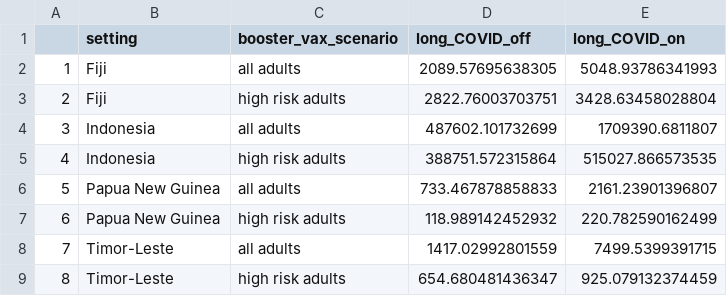
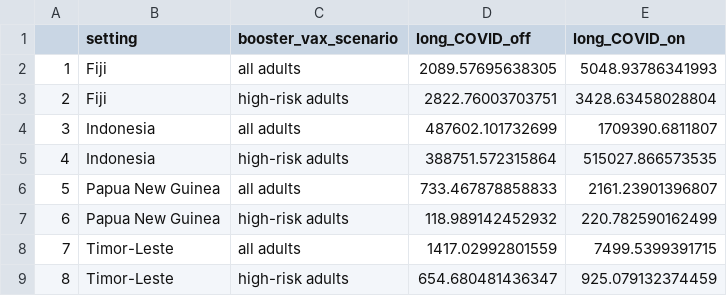
Before and after one commit to gizembilgin/indoPacific_COVID19_cost_effectiveness, a CSV file: 03_cost_effectiveness_analysis/x_results/table_S4.1.csv, drawn as a sheet.

```diff
--- a/03_cost_effectiveness_analysis/x_results/table_S4.1.csv
+++ b/03_cost_effectiveness_analysis/x_results/table_S4.1.csv
@@ -2,8 +2,8 @@
 "1","Fiji","all adults",2089.57695638305,5048.93786341993
-"2","Fiji","high risk adults",2822.76003703751,3428.63458028804
+"2","Fiji","high-risk adults",2822.76003703751,3428.63458028804
 "3","Indonesia","all adults",487602.101732699,1709390.6811807
-"4","Indonesia","high risk adults",388751.572315864,515027.866573535
+"4","Indonesia","high-risk adults",388751.572315864,515027.866573535
 "5","Papua New Guinea","all adults",733.467878858833,2161.23901396807
-"6","Papua New Guinea","high risk adults",118.989142452932,220.782590162499
+"6","Papua New Guinea","high-risk adults",118.989142452932,220.782590162499
 "7","Timor-Leste","all adults",1417.02992801559,7499.5399391715
-"8","Timor-Leste","high risk adults",654.680481436347,925.079132374459
+"8","Timor-Leste","high-risk adults",654.680481436347,925.079132374459
```
Also changed, not shown: 7 other files.
